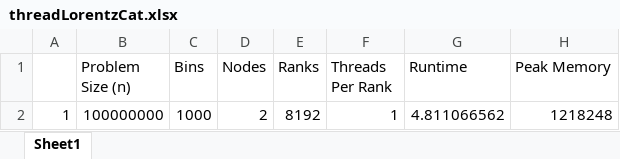
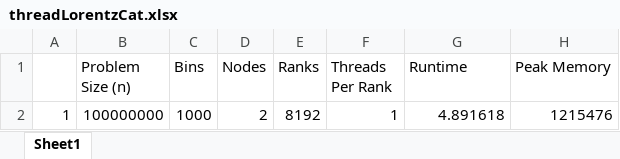
Before and after one commit to skbham/phys5v48, an Excel workbook: phys5v48hw/hw4/output/threadLorentz/threadLorentzCat.xlsx, sheet Sheet1, drawn as a sheet; values as stored, in another font and other column widths than the file's, no borders; the diff names each change by its address in the sheet, - before the commit and + after, or states it on an @@ line.

Commit message:
Update from Ganymede2 Thread run

```diff
--- a/phys5v48hw/hw4/output/threadLorentz/threadLorentzCat.xlsx (sheet Sheet1)
+++ b/phys5v48hw/hw4/output/threadLorentz/threadLorentzCat.xlsx (sheet Sheet1)
-G2 (Runtime): 4.811066562
+G2 (Runtime): 4.891618
-H2 (Peak Memory): 1218248
+H2 (Peak Memory): 1215476
```
Also changed, not shown: 42 other files.
